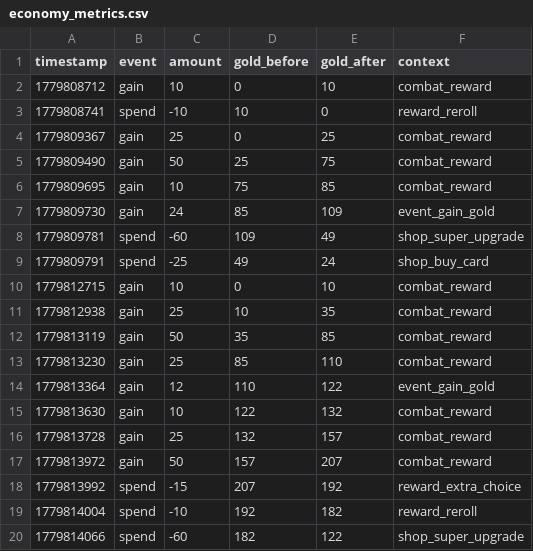
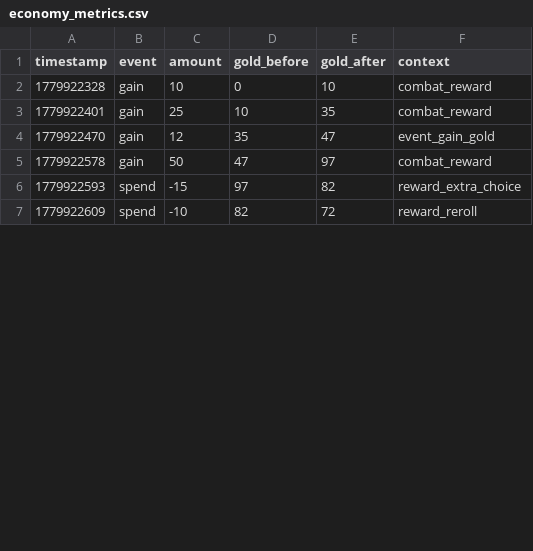
Before and after one commit to Freezex121/Raid-Party, a CSV file: logs/economy_metrics.csv, drawn as a sheet; only a part is shown; the diff covers the shown part only.

```diff
--- a/logs/economy_metrics.csv
+++ b/logs/economy_metrics.csv
@@ -1,20 +1,7 @@
 timestamp,event,amount,gold_before,gold_after,context
-1779808712,gain,10,0,10,combat_reward
-1779808741,spend,-10,10,0,reward_reroll
-1779809367,gain,25,0,25,combat_reward
-1779809490,gain,50,25,75,combat_reward
-1779809695,gain,10,75,85,combat_reward
-1779809730,gain,24,85,109,event_gain_gold
-1779809781,spend,-60,109,49,shop_super_upgrade
-1779809791,spend,-25,49,24,shop_buy_card
-1779812715,gain,10,0,10,combat_reward
-1779812938,gain,25,10,35,combat_reward
-1779813119,gain,50,35,85,combat_reward
-1779813230,gain,25,85,110,combat_reward
-1779813364,gain,12,110,122,event_gain_gold
-1779813630,gain,10,122,132,combat_reward
-1779813728,gain,25,132,157,combat_reward
-1779813972,gain,50,157,207,combat_reward
-1779813992,spend,-15,207,192,reward_extra_choice
-1779814004,spend,-10,192,182,reward_reroll
-1779814066,spend,-60,182,122,shop_super_upgrade
+1779922328,gain,10,0,10,combat_reward
+1779922401,gain,25,10,35,combat_reward
+1779922470,gain,12,35,47,event_gain_gold
+1779922578,gain,50,47,97,combat_reward
+1779922593,spend,-15,97,82,reward_extra_choice
+1779922609,spend,-10,82,72,reward_reroll
```
Also changed, not shown: 2 added rows and 8 removed rows elsewhere in this file, 21 other files.
